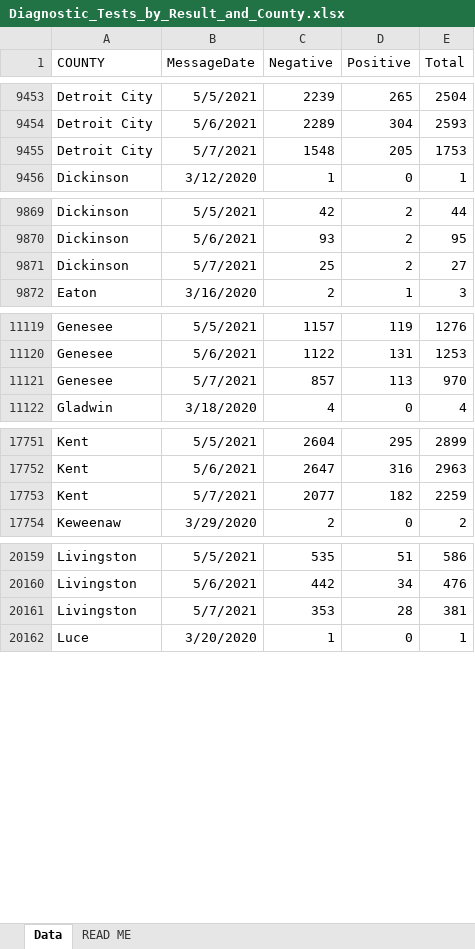
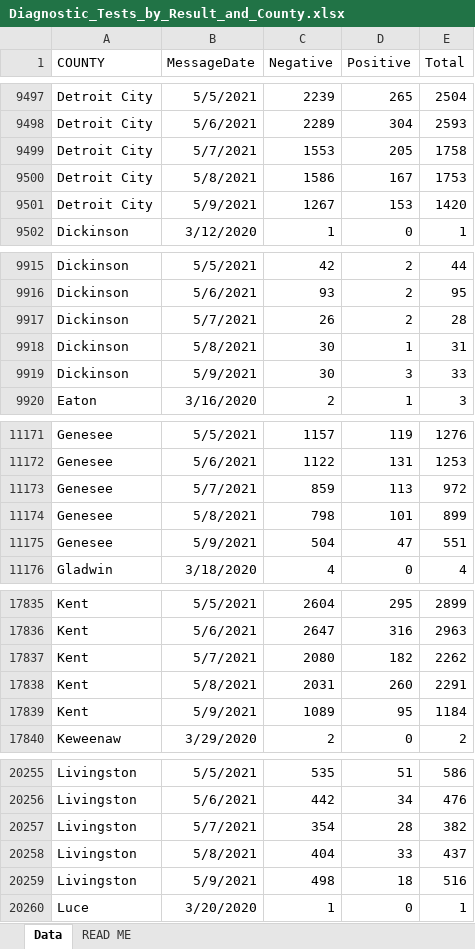
Before and after one commit to damaneice/covid-19, an Excel workbook: src/data/Diagnostic_Tests_by_Result_and_County.xlsx, sheet Data, drawn as a sheet; only a part is shown, gaps mark what is left out; values as stored, in another font and other column widths than the file's, no borders; addresses are those after the commit; the diff covers the shown part only; the diff names each change by its address in the sheet, - before the commit and + after, or states it on an @@ line.

Commit message:
Update Covid case data 202105110803

```diff
--- a/src/data/Diagnostic_Tests_by_Result_and_County.xlsx (sheet Data)
+++ b/src/data/Diagnostic_Tests_by_Result_and_County.xlsx (sheet Data)
-C9499 (Negative): 1548
+C9499 (Negative): 1553
-E9499 (Total): 1753
+E9499 (Total): 1758
+row 9500: Detroit City | 5/8/2021 | 1586 | 167 | 1753
+row 9501: Detroit City | 5/9/2021 | 1267 | 153 | 1420
-C9917 (Negative): 25
+C9917 (Negative): 26
-E9917 (Total): 27
+E9917 (Total): 28
+row 9918: Dickinson | 5/8/2021 | 30 | 1 | 31
+row 9919: Dickinson | 5/9/2021 | 30 | 3 | 33
-C11173 (Negative): 857
+C11173 (Negative): 859
-E11173 (Total): 970
+E11173 (Total): 972
+row 11174: Genesee | 5/8/2021 | 798 | 101 | 899
+row 11175: Genesee | 5/9/2021 | 504 | 47 | 551
-C17837 (Negative): 2077
+C17837 (Negative): 2080
-E17837 (Total): 2259
+E17837 (Total): 2262
+row 17838: Kent | 5/8/2021 | 2031 | 260 | 2291
+row 17839: Kent | 5/9/2021 | 1089 | 95 | 1184
-C20257 (Negative): 353
+C20257 (Negative): 354
-E20257 (Total): 381
+E20257 (Total): 382
+row 20258: Livingston | 5/8/2021 | 404 | 33 | 437
+row 20259: Livingston | 5/9/2021 | 498 | 18 | 516
```
Also changed, not shown: 162 added rows and 22 edited cells elsewhere in this sheet.
